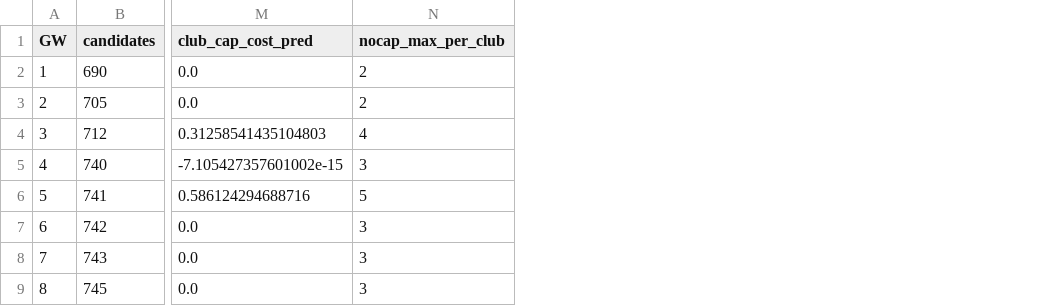
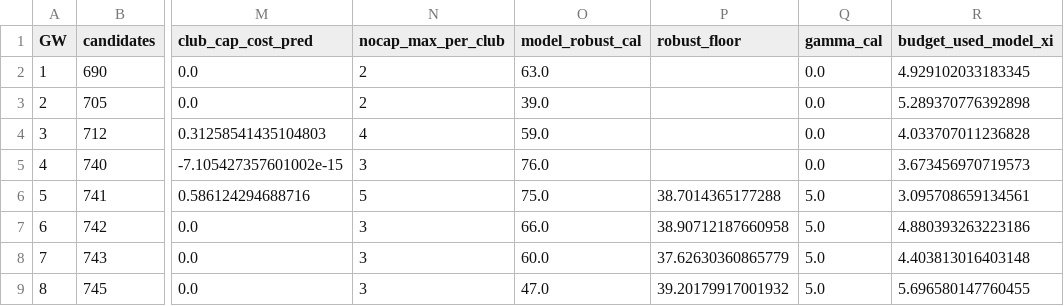
Before and after one commit to NthabiM-07/fpl-portfolio-optimiser, a CSV file: reports/gw_results.csv, drawn as a sheet; only a part is shown, gaps mark what is left out; the diff names each change by its address in the sheet, - before the commit and + after, or states it on an @@ line.

```diff
--- a/reports/gw_results.csv
+++ b/reports/gw_results.csv
+column O (model_robust_cal), rows 2-9: 63.0 | 39.0 | 59.0 | 76.0 | 75.0 | 66.0 | 60.0 | 47.0
+column P (robust_floor), rows 6-9: 38.7014365177288 | 38.90712187660958 | 37.62630360865779 | 39.20179917001932
+column Q (gamma_cal), rows 2-9: 0.0 | 0.0 | 0.0 | 0.0 | 5.0 | 5.0 | 5.0 | 5.0
+column R (budget_used_model_xi), rows 2-9: 4.929102033183345 | 5.289370776392898 | 4.033707011236828 | 3.673456970719573 | 3.095708659134561 | 4.880393263223186 | 4.403813016403148 | 5.696580147760455
```
Also changed, not shown: reports/strategies_all_gws.csv, reports/strategies_gw6_38.csv, 17 other files.
